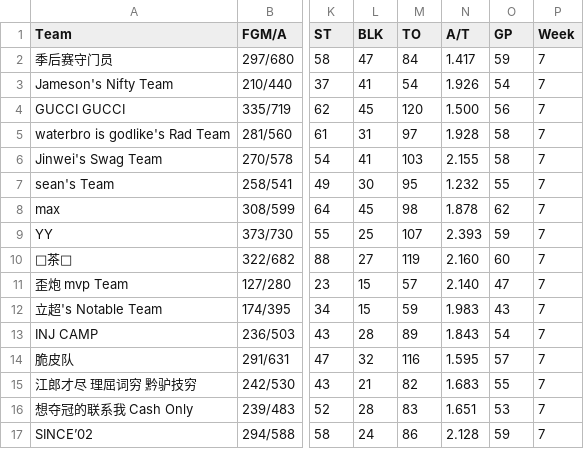
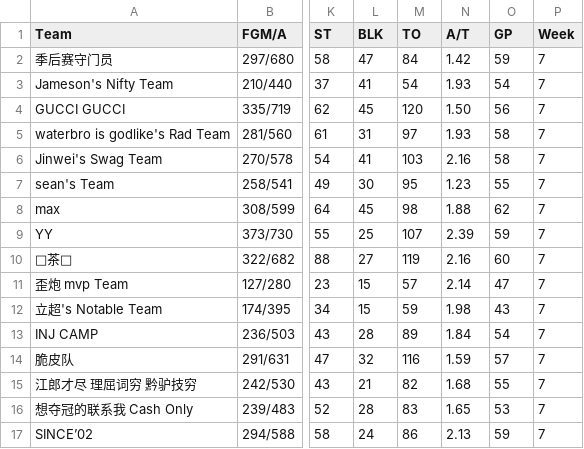
Before and after one commit to williamww19/fantasy, a CSV file: data/league_33203/weekly_stats/week_07.csv, drawn as a sheet; only a part is shown, gaps mark what is left out; the diff names each change by its address in the sheet, - before the commit and + after, or states it on an @@ line.

```diff
--- a/data/league_33203/weekly_stats/week_07.csv
+++ b/data/league_33203/weekly_stats/week_07.csv
-N2 (A/T): 1.417
+N2 (A/T): 1.42
-N3 (A/T): 1.926
+N3 (A/T): 1.93
-N4 (A/T): 1.500
+N4 (A/T): 1.50
-N5 (A/T): 1.928
+N5 (A/T): 1.93
-N6 (A/T): 2.155
+N6 (A/T): 2.16
-N7 (A/T): 1.232
+N7 (A/T): 1.23
-N8 (A/T): 1.878
+N8 (A/T): 1.88
-N9 (A/T): 2.393
+N9 (A/T): 2.39
-N10 (A/T): 2.160
+N10 (A/T): 2.16
-N11 (A/T): 2.140
+N11 (A/T): 2.14
-N12 (A/T): 1.983
+N12 (A/T): 1.98
-N13 (A/T): 1.843
+N13 (A/T): 1.84
-N14 (A/T): 1.595
+N14 (A/T): 1.59
-N15 (A/T): 1.683
+N15 (A/T): 1.68
-N16 (A/T): 1.651
+N16 (A/T): 1.65
-N17 (A/T): 2.128
+N17 (A/T): 2.13
```
Also changed, not shown: data/league_13648/weekly_stats/week_07.csv, data/league_13648/weekly_summary/week_07.csv, 3 other files.
